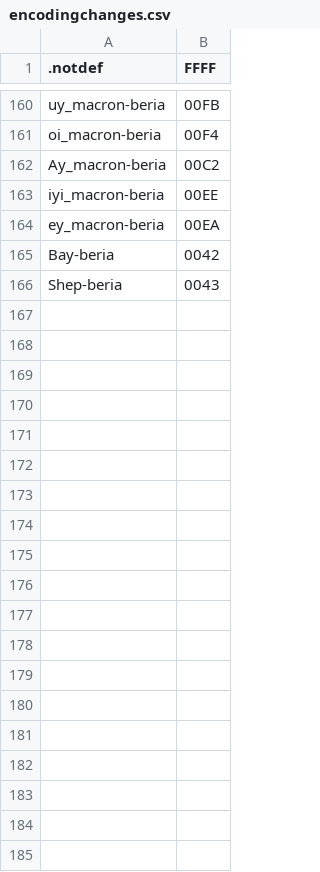
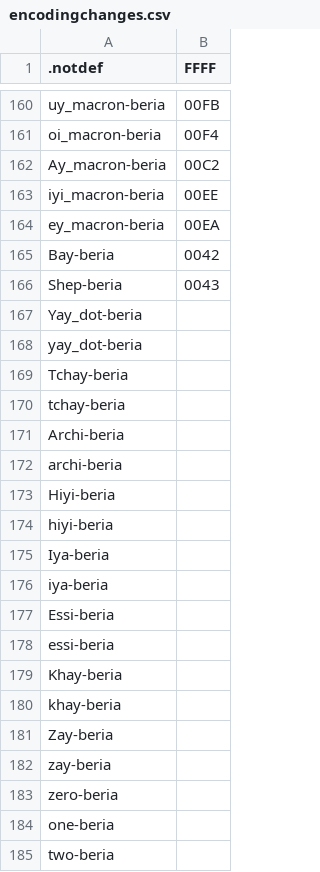
Before and after one commit to silnrsi/font-zaghawa-beria, a CSV file: tools/encodingchanges.csv, drawn as a sheet; only a part is shown, gaps mark what is left out; the diff covers the shown part only; the diff names each change by its address in the sheet, - before the commit and + after, or states it on an @@ line.

Commit message:
Reencode. Remove PUA  encoding. Sort according to previous font version. Add dot composites.

```diff
--- a/tools/encodingchanges.csv
+++ b/tools/encodingchanges.csv
+row 167: Yay_dot-beria
+row 168: yay_dot-beria
+row 169: Tchay-beria
+row 170: tchay-beria
+row 171: Archi-beria
+row 172: archi-beria
+row 173: Hiyi-beria
+row 174: hiyi-beria
+row 175: Iya-beria
+row 176: iya-beria
+row 177: Essi-beria
+row 178: essi-beria
+row 179: Khay-beria
+row 180: khay-beria
+row 181: Zay-beria
+row 182: zay-beria
+row 183: zero-beria
+row 184: one-beria
+row 185: two-beria
```
Also changed, not shown: 12 added rows, 1 moved row and 1 edited cell elsewhere in this file, source/glyph_data.csv, 44 other files.
